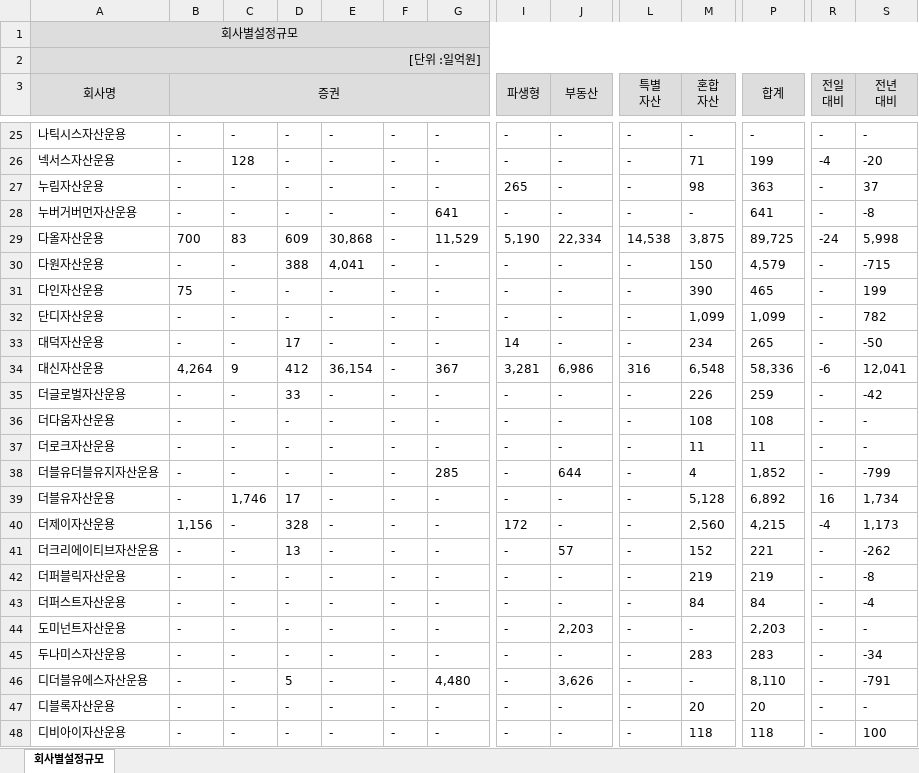
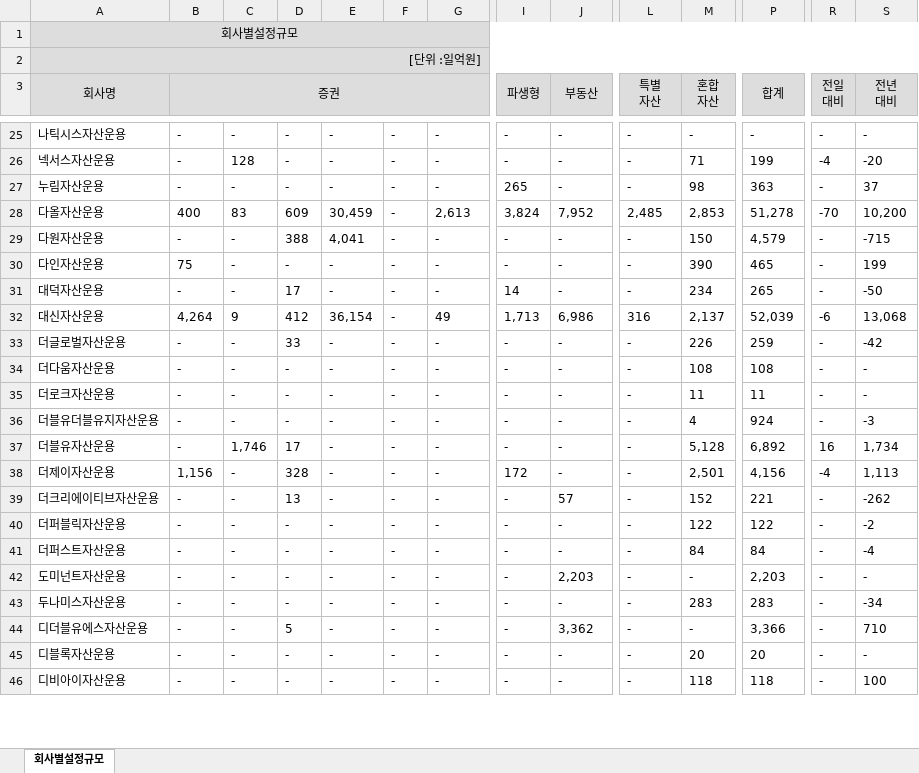
Before and after one commit to kriskang02-max/aum-analysis, an Excel workbook: data/사모_260611.xlsx, sheet 회사별설정규모, drawn as a sheet; only a part is shown, gaps mark what is left out; values as stored, in another font and other column widths than the file's, no borders; removed rows and columns are numbered as before the commit, all else as after; rows hold the shown columns only; the diff covers the shown part only; the diff names each change by its address in the sheet, - before the commit and + after, or states it on an @@ line.

```diff
--- a/data/사모_260611.xlsx (sheet 회사별설정규모)
+++ b/data/사모_260611.xlsx (sheet 회사별설정규모)
-row 28: 누버거버먼자산운용 | - | - | - | - | - | 641 | - | - | - | - | 641 | - | -8
-B28 (증권): 700
+B28 (증권): 400
-E28: 30,868
+E28: 30,459
-G28: 11,529
+G28: 2,613
-I28 (파생형): 5,190
+I28 (파생형): 3,824
-J28 (부동산): 22,334
+J28 (부동산): 7,952
-L28 (특별 자산): 14,538
+L28 (특별 자산): 2,485
-M28 (혼합 자산): 3,875
+M28 (혼합 자산): 2,853
-P28 (합계): 89,725
+P28 (합계): 51,278
-R28 (전일 대비): -24
+R28 (전일 대비): -70
-S28 (전년 대비): 5,998
+S28 (전년 대비): 10,200
-row 32: 단디자산운용 | - | - | - | - | - | - | - | - | - | 1,099 | 1,099 | - | 782
-G32: 367
+G32: 49
-I32 (파생형): 3,281
+I32 (파생형): 1,713
-M32 (혼합 자산): 6,548
+M32 (혼합 자산): 2,137
-P32 (합계): 58,336
+P32 (합계): 52,039
-S32 (전년 대비): 12,041
+S32 (전년 대비): 13,068
-G36: 285
+G36: -
-J36 (부동산): 644
+J36 (부동산): -
-P36 (합계): 1,852
+P36 (합계): 924
-S36 (전년 대비): -799
+S36 (전년 대비): -3
-M38 (혼합 자산): 2,560
+M38 (혼합 자산): 2,501
-P38 (합계): 4,215
+P38 (합계): 4,156
-S38 (전년 대비): 1,173
+S38 (전년 대비): 1,113
-M40 (혼합 자산): 219
+M40 (혼합 자산): 122
-P40 (합계): 219
+P40 (합계): 122
-S40 (전년 대비): -8
+S40 (전년 대비): -2
-G44: 4,480
+G44: -
-J44 (부동산): 3,626
+J44 (부동산): 3,362
-P44 (합계): 8,110
+P44 (합계): 3,366
-S44 (전년 대비): -791
+S44 (전년 대비): 710
```
Also changed, not shown: 5 removed rows and 797 edited cells elsewhere in this sheet, data/공모_260611.xlsx, data/일임_260611.xlsx.
